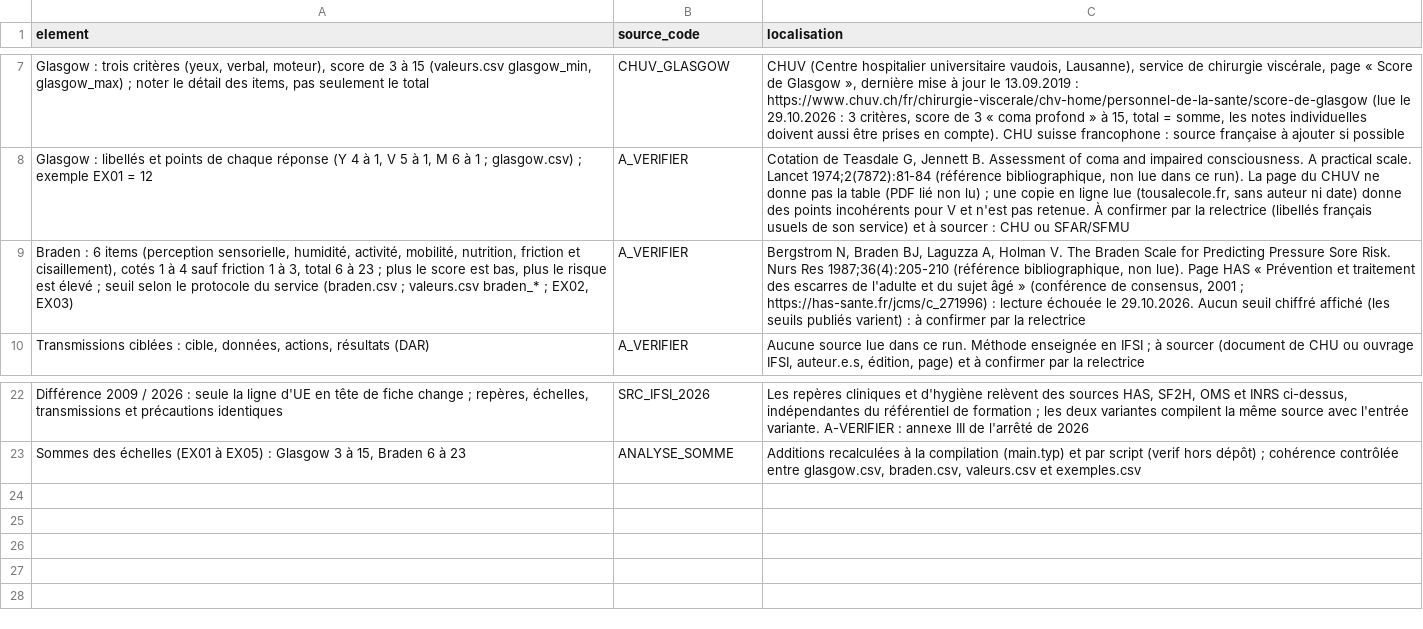
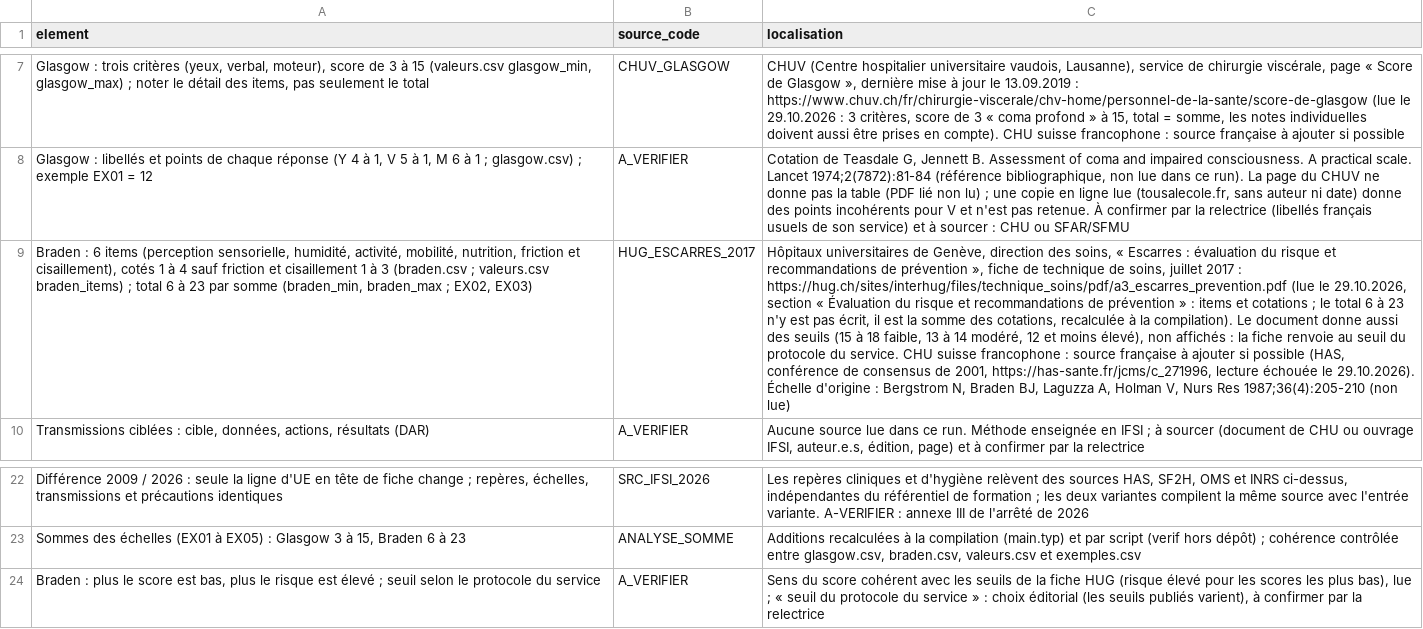
Before and after one commit to pataplume/mindshelf, a CSV file: produits/FR02/donnees/references.csv, drawn as a sheet; only a part is shown, gaps mark what is left out; removed rows and columns are numbered as before the commit, all else as after; the diff names each change by its address in the sheet, - before the commit and + after, or states it on an @@ line.

```diff
--- a/produits/FR02/donnees/references.csv
+++ b/produits/FR02/donnees/references.csv
-row 9: Braden : 6 items (perception sensorielle, humidité, activité, mobilité, nutrition, friction et cisaillement), cotés 1 à 4 sauf friction 1 à 3, total 6 à 23 ; plus le score est bas, plus le risque est élevé ; seuil selon le protocole du service (braden.csv ; valeurs.csv braden_* ; EX02, EX03) | A_VERIFIER | Bergstrom N, Braden BJ, Laguzza A, Holman V. The Braden Scale for Predicting Pressure Sore Risk. Nurs Res 1987;36(4):205-210 (référence bibliographique, non lue). Page HAS « Prévention et traitement des escarres de l'adulte et du sujet âgé » (conférence de consensus, 2001 ; https://has-sante.fr/jcms/c_271996) : lecture échouée le 29.10.2026. Aucun seuil chiffré affiché (les seuils publiés varient) : à confirmer par la relectrice
+row 9: Braden : 6 items (perception sensorielle, humidité, activité, mobilité, nutrition, friction et cisaillement), cotés 1 à 4 sauf friction et cisaillement 1 à 3 (braden.csv ; valeurs.csv braden_items) ; total 6 à 23 par somme (braden_min, braden_max ; EX02, EX03) | HUG_ESCARRES_2017 | Hôpitaux universitaires de Genève, direction des soins, « Escarres : évaluation du risque et recommandations de prévention », fiche de technique de soins, juillet 2017 : https://hug.ch/sites/interhug/files/technique_soins/pdf/a3_escarres_prevention.pdf (lue le 29.10.2026, section « Évaluation du risque et recommandations de prévention » : items et cotations ; le total 6 à 23 n'y est pas écrit, il est la somme des cotations, recalculée à la compilation). Le document donne aussi des seuils (15 à 18 faible, 13 à 14 modéré, 12 et moins élevé), non affichés : la fiche renvoie au seuil du protocole du service. CHU suisse francophone : source française à ajouter si possible (HAS, conférence de consensus de 2001, https://has-sante.fr/jcms/c_271996, lecture échouée le 29.10.2026). Échelle d'origine : Bergstrom N, Braden BJ, Laguzza A, Holman V, Nurs Res 1987;36(4):205-210 (non lue)
+row 24: Braden : plus le score est bas, plus le risque est élevé ; seuil selon le protocole du service | A_VERIFIER | Sens du score cohérent avec les seuils de la fiche HUG (risque élevé pour les scores les plus bas), lue ; « seuil du protocole du service » : choix éditorial (les seuils publiés varient), à confirmer par la relectrice
```
Also changed, not shown: data/produits.csv, data/run_taches.csv, 11 other files.
